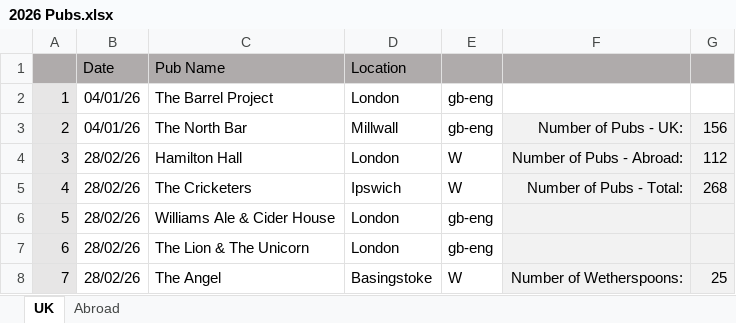
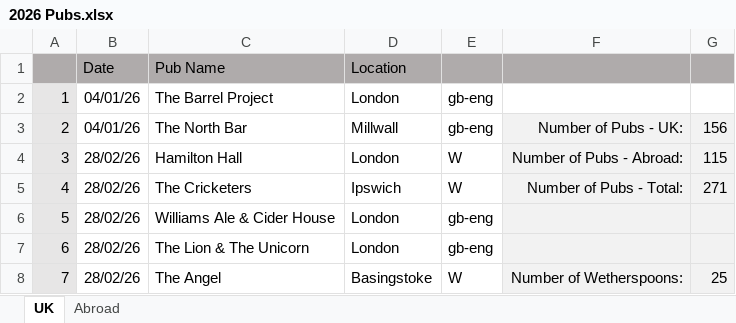
Before and after one commit to dwjhaines/WebSite, an Excel workbook: pubs/2026 Pubs.xlsx, sheet UK, drawn as a sheet; only a part is shown; values as stored, in another font and other column widths than the file's, no borders; the diff names each change by its address in the sheet, - before the commit and + after, or states it on an @@ line.

```diff
--- a/pubs/2026 Pubs.xlsx (sheet UK)
+++ b/pubs/2026 Pubs.xlsx (sheet UK)
-G4: 112
+G4: 115
-G5: 268
+G5: 271
```
Also changed, not shown: sheet Abroad, 3 other files.
